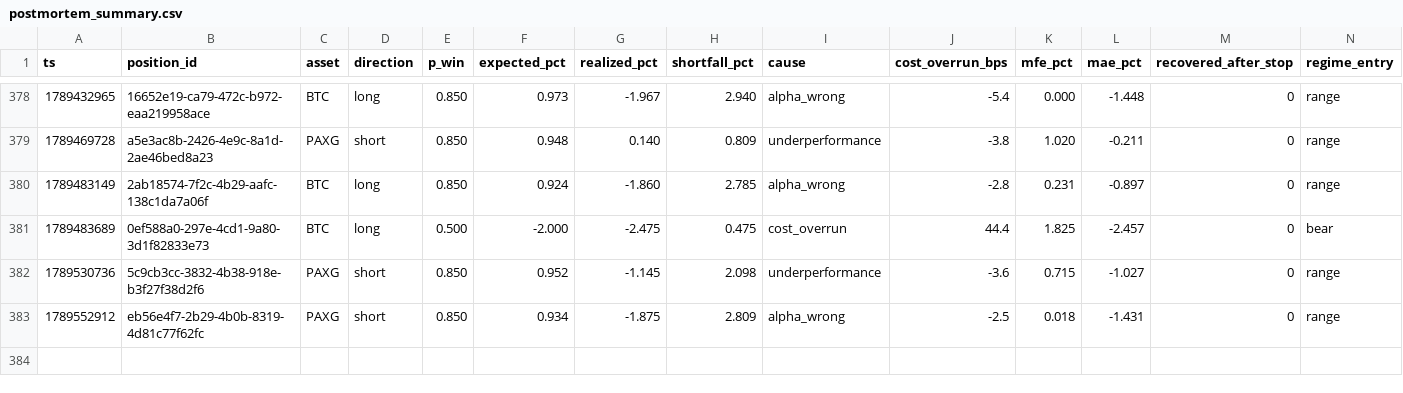
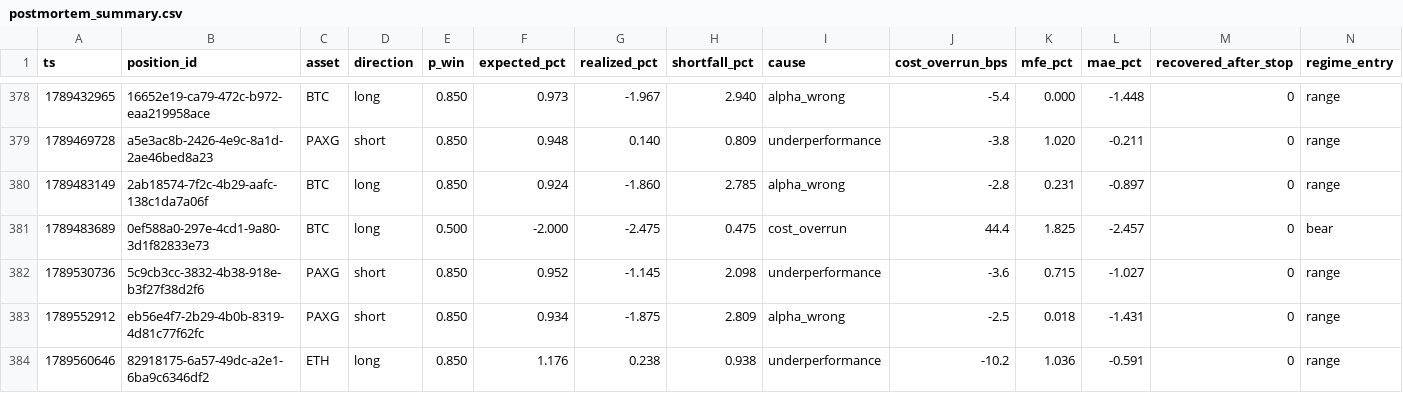
Before and after one commit to jrigoni35-gif/liquiditybot_ab, a CSV file: sessions/pc-live/postmortem_summary.csv, drawn as a sheet; only a part is shown, gaps mark what is left out; rows hold the shown columns only; the diff names each change by its address in the sheet, - before the commit and + after, or states it on an @@ line.

Commit message:
telemetry: sidecar backup @ 56fdcd96 (29788 rows, pc-live)

```diff
--- a/sessions/pc-live/postmortem_summary.csv
+++ b/sessions/pc-live/postmortem_summary.csv
+row 384: 1789560646 | 82918175-6a57-49dc-a2e1-6ba9c6346df2 | ETH | long | 0.850 | 1.176 | 0.238 | 0.938 | underperformance | -10.2 | 1.036 | -0.591 | 0 | range
```
Also changed, not shown: 6 other files.
